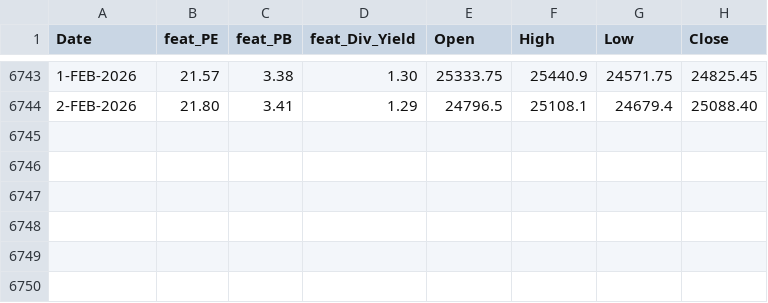
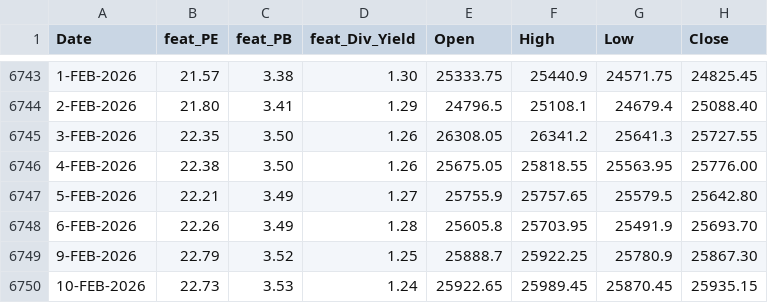
Before and after one commit to anirbanghoshsbi/.github.io, a CSV file: work/ml/data_fundamental.csv, drawn as a sheet; only a part is shown, gaps mark what is left out.

```diff
--- a/work/ml/data_fundamental.csv
+++ b/work/ml/data_fundamental.csv
@@ -6744 +6744,7 @@ Date,feat_PE,feat_PB,feat_Div_Yield,Open,High,Low,Close
 2-FEB-2026,21.80,3.41,1.29,24796.5,25108.1,24679.4,25088.40
+3-FEB-2026,22.35,3.50,1.26,26308.05,26341.2,25641.3,25727.55
+4-FEB-2026,22.38,3.50,1.26,25675.05,25818.55,25563.95,25776.00
+5-FEB-2026,22.21,3.49,1.27,25755.9,25757.65,25579.5,25642.80
+6-FEB-2026,22.26,3.49,1.28,25605.8,25703.95,25491.9,25693.70
+9-FEB-2026,22.79,3.52,1.25,25888.7,25922.25,25780.9,25867.30
+10-FEB-2026,22.73,3.53,1.24,25922.65,25989.45,25870.45,25935.15
```
